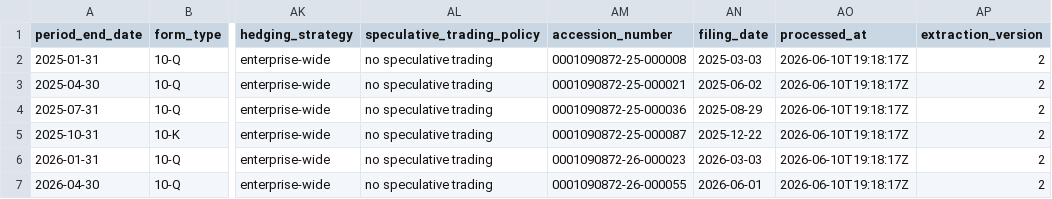
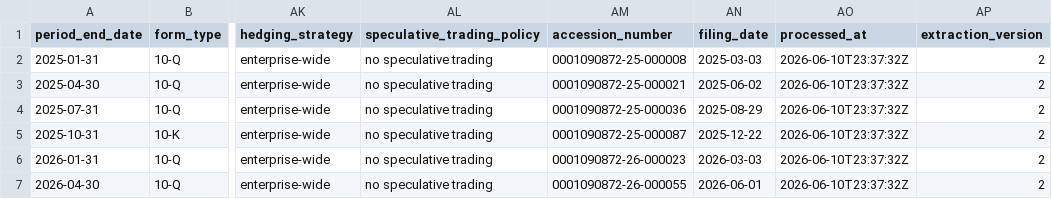
Before and after one commit to lukasbecker36-dot/sec-derivatives-, a CSV file: output/a/tracking.csv, drawn as a sheet; only a part is shown, gaps mark what is left out; the diff names each change by its address in the sheet, - before the commit and + after, or states it on an @@ line.

```diff
--- a/output/a/tracking.csv
+++ b/output/a/tracking.csv
-AO2:AO7 (processed_at): 2026-06-10T19:18:17Z
+AO2:AO7 (processed_at): 2026-06-10T23:37:32Z
```
Also changed, not shown: backfill/state.csv, output/aapl/tracking.csv, 9 other files.
